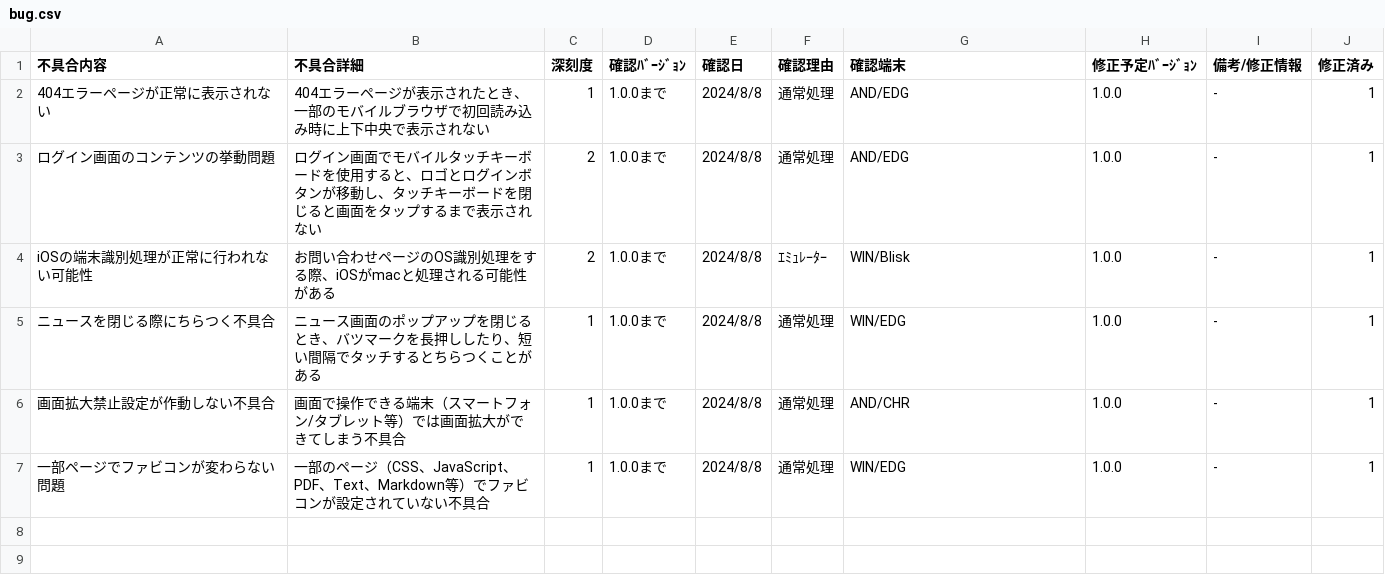
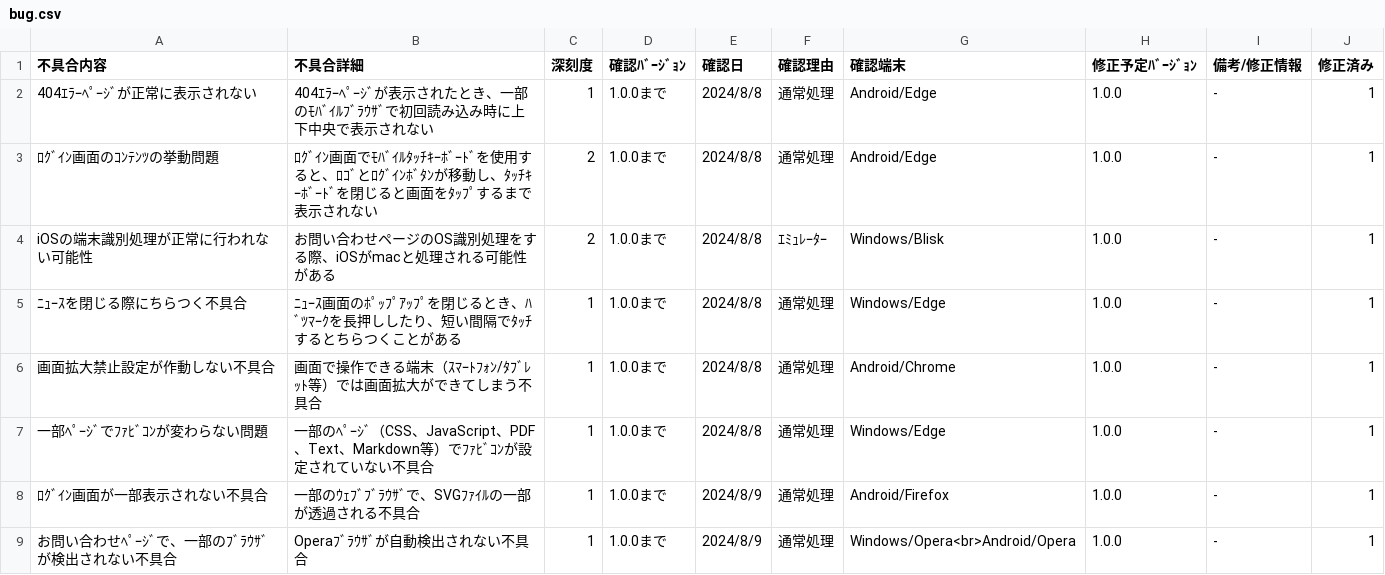
Before and after one commit to hassu-s/linklike, a CSV file: developer/bug.csv, drawn as a sheet.

```diff
--- a/developer/bug.csv
+++ b/developer/bug.csv
@@ -1,7 +1,9 @@
 不具合内容,不具合詳細,深刻度,確認ﾊﾞｰｼﾞｮﾝ,確認日,確認理由,確認端末,修正予定ﾊﾞｰｼﾞｮﾝ,備考/修正情報,修正済み
-404エラーページが正常に表示されない,404エラーページが表示されたとき、一部のモバイルブラウザで初回読み込み時に上下中央で表示されない,1,1.0.0まで,2024/8/8,通常処理,AND/EDG,1.0.0,-,1
-ログイン画面のコンテンツの挙動問題,ログイン画面でモバイルタッチキーボードを使用すると、ロゴとログインボタンが移動し、タッチキーボードを閉じると画面をタップするまで表示されない,2,1.0.0まで,2024/8/8,通常処理,AND/EDG,1.0.0,-,1
-iOSの端末識別処理が正常に行われない可能性,お問い合わせページのOS識別処理をする際、iOSがmacと処理される可能性がある,2,1.0.0まで,2024/8/8,ｴﾐｭﾚｰﾀｰ,WIN/Blisk,1.0.0,-,1
-ニュースを閉じる際にちらつく不具合,ニュース画面のポップアップを閉じるとき、バツマークを長押ししたり、短い間隔でタッチするとちらつくことがある,1,1.0.0まで,2024/8/8,通常処理,WIN/EDG,1.0.0,-,1
-画面拡大禁止設定が作動しない不具合,画面で操作できる端末（スマートフォン/タブレット等）では画面拡大ができてしまう不具合,1,1.0.0まで,2024/8/8,通常処理,AND/CHR,1.0.0,-,1
-一部ページでファビコンが変わらない問題,一部のページ（CSS、JavaScript、PDF、Text、Markdown等）でファビコンが設定されていない不具合,1,1.0.0まで,2024/8/8,通常処理,WIN/EDG,1.0.0,-,1
+404ｴﾗｰﾍﾟｰｼﾞが正常に表示されない,404ｴﾗｰﾍﾟｰｼﾞが表示されたとき、一部のﾓﾊﾞｲﾙﾌﾞﾗｳｻﾞで初回読み込み時に上下中央で表示されない,1,1.0.0まで,2024/8/8,通常処理,Android/Edge,1.0.0,-,1
+ﾛｸﾞｲﾝ画面のｺﾝﾃﾝﾂの挙動問題,ﾛｸﾞｲﾝ画面でﾓﾊﾞｲﾙﾀｯﾁｷｰﾎﾞｰﾄﾞを使用すると、ﾛｺﾞとﾛｸﾞｲﾝﾎﾞﾀﾝが移動し、ﾀｯﾁｷｰﾎﾞｰﾄﾞを閉じると画面をﾀｯﾌﾟするまで表示されない,2,1.0.0まで,2024/8/8,通常処理,Android/Edge,1.0.0,-,1
+iOSの端末識別処理が正常に行われない可能性,お問い合わせページのOS識別処理をする際、iOSがmacと処理される可能性がある,2,1.0.0まで,2024/8/8,ｴﾐｭﾚｰﾀｰ,Windows/Blisk,1.0.0,-,1
+ﾆｭｰｽを閉じる際にちらつく不具合,ﾆｭｰｽ画面のﾎﾟｯﾌﾟｱｯﾌﾟを閉じるとき、ﾊﾞﾂﾏｰｸを長押ししたり、短い間隔でﾀｯﾁするとちらつくことがある,1,1.0.0まで,2024/8/8,通常処理,Windows/Edge,1.0.0,-,1
+画面拡大禁止設定が作動しない不具合,画面で操作できる端末（ｽﾏｰﾄﾌｫﾝ/ﾀﾌﾞﾚｯﾄ等）では画面拡大ができてしまう不具合,1,1.0.0まで,2024/8/8,通常処理,Android/Chrome,1.0.0,-,1
+一部ﾍﾟｰｼﾞでﾌｧﾋﾞｺﾝが変わらない問題,一部のﾍﾟｰｼﾞ（CSS、JavaScript、PDF、Text、Markdown等）でﾌｧﾋﾞｺﾝが設定されていない不具合,1,1.0.0まで,2024/8/8,通常処理,Windows/Edge,1.0.0,-,1
+ﾛｸﾞｲﾝ画面が一部表示されない不具合,一部のｳｪﾌﾞﾌﾞﾗｳｻﾞで、SVGﾌｧｲﾙの一部が透過される不具合,1,1.0.0まで,2024/8/9,通常処理,Android/Firefox,1.0.0,-,1
+お問い合わせﾍﾟｰｼﾞで、一部のﾌﾞﾗｳｻﾞが検出されない不具合,Operaﾌﾞﾗｳｻﾞが自動検出されない不具合,1,1.0.0まで,2024/8/9,通常処理,Windows/Opera<br>Android/Opera,1.0.0,-,1
```
Also changed, not shown: 2 other files.
